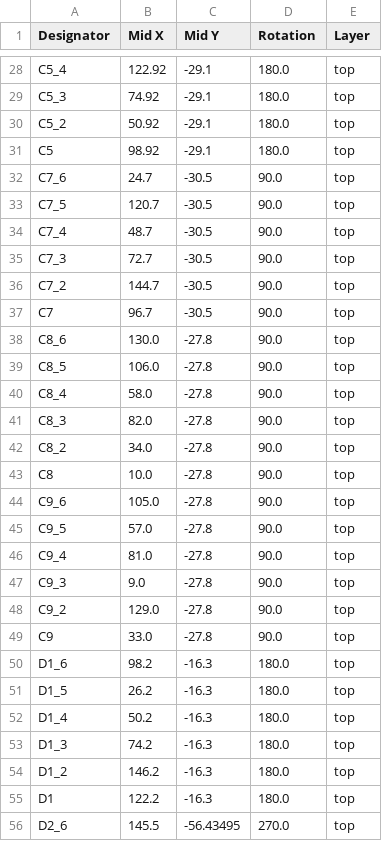
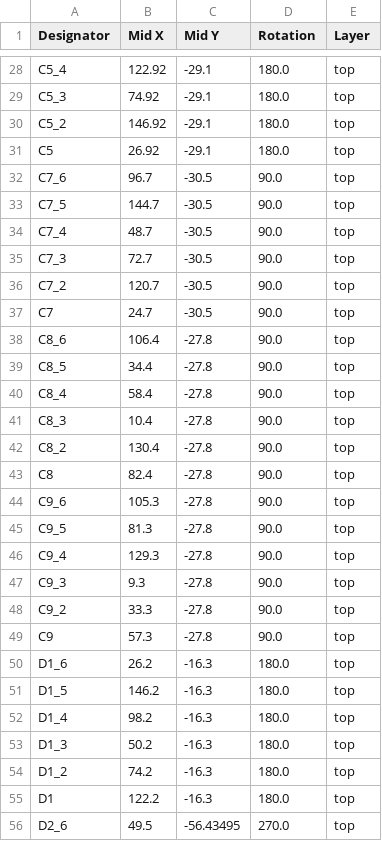
Before and after one commit to Dennis960/Blumy, a CSV file: ESPlant-Board-Panel/production/positions.csv, drawn as a sheet; only a part is shown, gaps mark what is left out; the diff covers the shown part only.

```diff
--- a/ESPlant-Board-Panel/production/positions.csv
+++ b/ESPlant-Board-Panel/production/positions.csv
@@ -29,28 +29,28 @@ C5_4,122.92,-29.1,180.0,top
 C5_3,74.92,-29.1,180.0,top
-C5_2,50.92,-29.1,180.0,top
-C5,98.92,-29.1,180.0,top
-C7_6,24.7,-30.5,90.0,top
-C7_5,120.7,-30.5,90.0,top
+C5_2,146.92,-29.1,180.0,top
+C5,26.92,-29.1,180.0,top
+C7_6,96.7,-30.5,90.0,top
+C7_5,144.7,-30.5,90.0,top
 C7_4,48.7,-30.5,90.0,top
 C7_3,72.7,-30.5,90.0,top
-C7_2,144.7,-30.5,90.0,top
-C7,96.7,-30.5,90.0,top
-C8_6,130.0,-27.8,90.0,top
-C8_5,106.0,-27.8,90.0,top
-C8_4,58.0,-27.8,90.0,top
-C8_3,82.0,-27.8,90.0,top
-C8_2,34.0,-27.8,90.0,top
-C8,10.0,-27.8,90.0,top
-C9_6,105.0,-27.8,90.0,top
-C9_5,57.0,-27.8,90.0,top
-C9_4,81.0,-27.8,90.0,top
-C9_3,9.0,-27.8,90.0,top
-C9_2,129.0,-27.8,90.0,top
-C9,33.0,-27.8,90.0,top
-D1_6,98.2,-16.3,180.0,top
-D1_5,26.2,-16.3,180.0,top
-D1_4,50.2,-16.3,180.0,top
-D1_3,74.2,-16.3,180.0,top
-D1_2,146.2,-16.3,180.0,top
+C7_2,120.7,-30.5,90.0,top
+C7,24.7,-30.5,90.0,top
+C8_6,106.4,-27.8,90.0,top
+C8_5,34.4,-27.8,90.0,top
+C8_4,58.4,-27.8,90.0,top
+C8_3,10.4,-27.8,90.0,top
+C8_2,130.4,-27.8,90.0,top
+C8,82.4,-27.8,90.0,top
+C9_6,105.3,-27.8,90.0,top
+C9_5,81.3,-27.8,90.0,top
+C9_4,129.3,-27.8,90.0,top
+C9_3,9.3,-27.8,90.0,top
+C9_2,33.3,-27.8,90.0,top
+C9,57.3,-27.8,90.0,top
+D1_6,26.2,-16.3,180.0,top
+D1_5,146.2,-16.3,180.0,top
+D1_4,98.2,-16.3,180.0,top
+D1_3,50.2,-16.3,180.0,top
+D1_2,74.2,-16.3,180.0,top
 D1,122.2,-16.3,180.0,top
-D2_6,145.5,-56.43495,270.0,top
+D2_6,49.5,-56.43495,270.0,top
```
Also changed, not shown: 132 edited cells elsewhere in this file, 37 other files.
